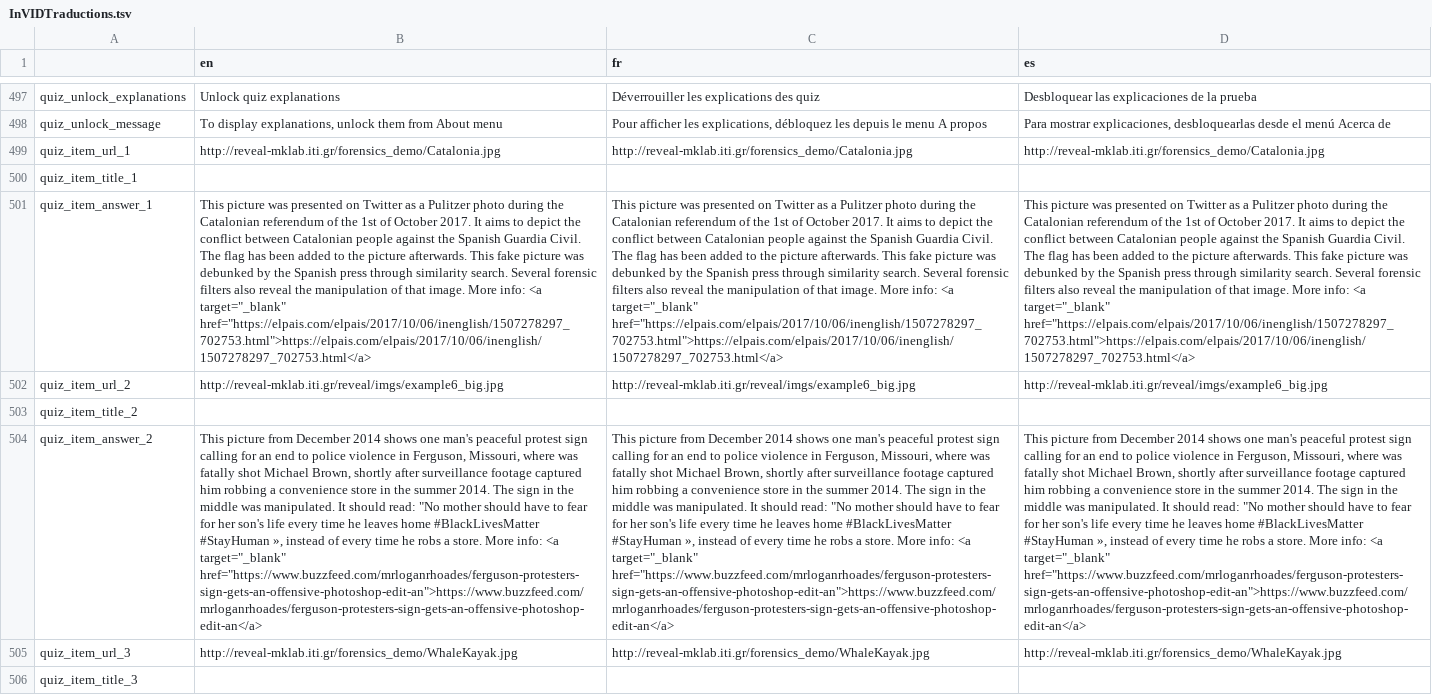
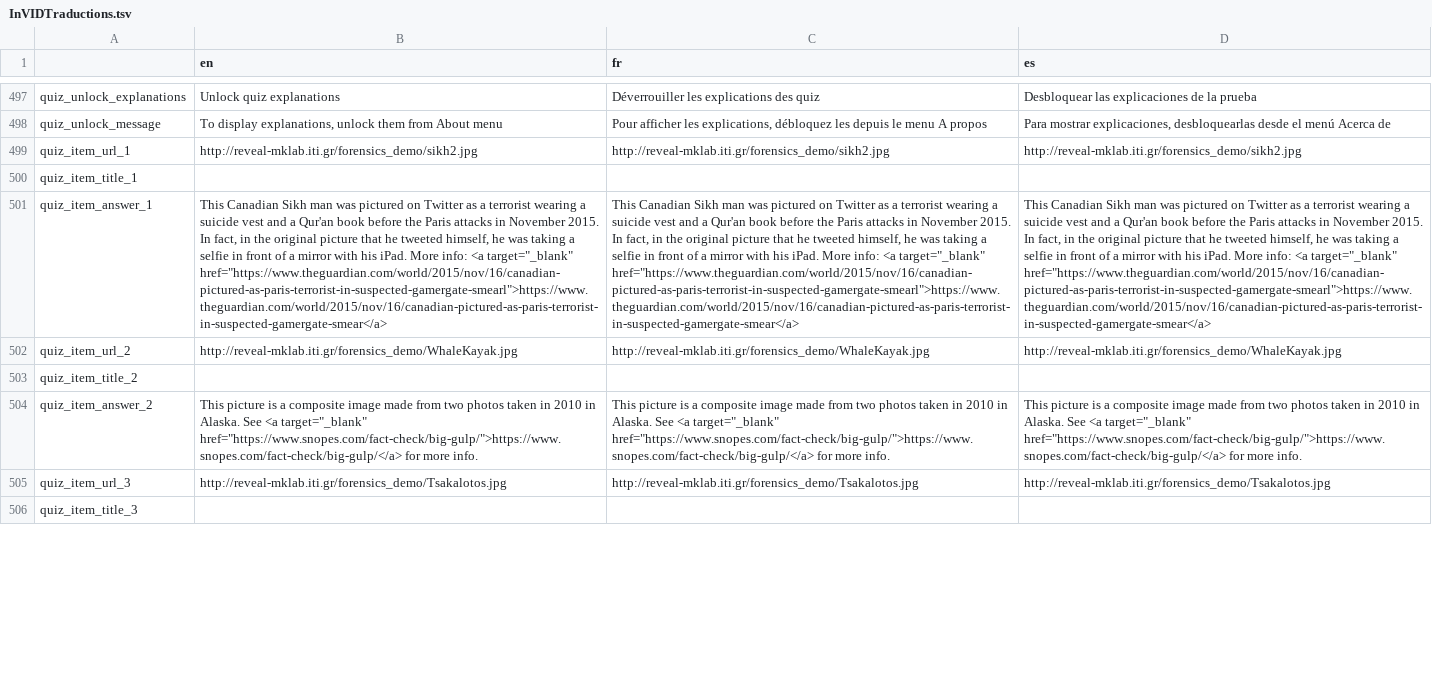
Before and after one commit to AFP-Medialab/invid-verification-plugin, a TSV file: InVIDTraductions.tsv, drawn as a sheet; only a part is shown, gaps mark what is left out; the diff covers the shown part only; the diff names each change by its address in the sheet, - before the commit and + after, or states it on an @@ line.

```diff
--- a/InVIDTraductions.tsv
+++ b/InVIDTraductions.tsv
-B499 (en): http://reveal-mklab.iti.gr/forensics_demo/Catalonia.jpg
+B499 (en): http://reveal-mklab.iti.gr/forensics_demo/sikh2.jpg
-C499 (fr): http://reveal-mklab.iti.gr/forensics_demo/Catalonia.jpg
+C499 (fr): http://reveal-mklab.iti.gr/forensics_demo/sikh2.jpg
-D499 (es): http://reveal-mklab.iti.gr/forensics_demo/Catalonia.jpg
+D499 (es): http://reveal-mklab.iti.gr/forensics_demo/sikh2.jpg
-B501 (en): This picture was presented on Twitter as a Pulitzer photo during the Catalonian referendum of the 1st of October 2017. It aims to depict the conflict between Catalonian people against the Spanish Guardia Civil. The flag has been added to the picture afterwards. This fake picture was debunked by the Spanish press through similarity search. Several forensic filters also reveal the manipulation of that image. More info: <a target="_blank" href="https://elpais.com/elpais/2017/10/06/inenglish/1507278297_702753.html">https://elpais.com/elpais/2017/10/06/inenglish/1507278297_702753.html</a>
+B501 (en): This Canadian Sikh man was pictured on Twitter as a terrorist wearing a suicide vest and a Qur'an book before the Paris attacks in November 2015. In fact, in the original picture that he tweeted himself, he was taking a selfie in front of a mirror with his iPad. More info: <a target="_blank" href="https://www.theguardian.com/world/2015/nov/16/canadian-pictured-as-paris-terrorist-in-suspected-gamergate-smearl">https://www.theguardian.com/world/2015/nov/16/canadian-pictured-as-paris-terrorist-in-suspected-gamergate-smear</a>
-C501 (fr): This picture was presented on Twitter as a Pulitzer photo during the Catalonian referendum of the 1st of October 2017. It aims to depict the conflict between Catalonian people against the Spanish Guardia Civil. The flag has been added to the picture afterwards. This fake picture was debunked by the Spanish press through similarity search. Several forensic filters also reveal the manipulation of that image. More info: <a target="_blank" href="https://elpais.com/elpais/2017/10/06/inenglish/1507278297_702753.html">https://elpais.com/elpais/2017/10/06/inenglish/1507278297_702753.html</a>
+C501 (fr): This Canadian Sikh man was pictured on Twitter as a terrorist wearing a suicide vest and a Qur'an book before the Paris attacks in November 2015. In fact, in the original picture that he tweeted himself, he was taking a selfie in front of a mirror with his iPad. More info: <a target="_blank" href="https://www.theguardian.com/world/2015/nov/16/canadian-pictured-as-paris-terrorist-in-suspected-gamergate-smearl">https://www.theguardian.com/world/2015/nov/16/canadian-pictured-as-paris-terrorist-in-suspected-gamergate-smear</a>
-D501 (es): This picture was presented on Twitter as a Pulitzer photo during the Catalonian referendum of the 1st of October 2017. It aims to depict the conflict between Catalonian people against the Spanish Guardia Civil. The flag has been added to the picture afterwards. This fake picture was debunked by the Spanish press through similarity search. Several forensic filters also reveal the manipulation of that image. More info: <a target="_blank" href="https://elpais.com/elpais/2017/10/06/inenglish/1507278297_702753.html">https://elpais.com/elpais/2017/10/06/inenglish/1507278297_702753.html</a>
+D501 (es): This Canadian Sikh man was pictured on Twitter as a terrorist wearing a suicide vest and a Qur'an book before the Paris attacks in November 2015. In fact, in the original picture that he tweeted himself, he was taking a selfie in front of a mirror with his iPad. More info: <a target="_blank" href="https://www.theguardian.com/world/2015/nov/16/canadian-pictured-as-paris-terrorist-in-suspected-gamergate-smearl">https://www.theguardian.com/world/2015/nov/16/canadian-pictured-as-paris-terrorist-in-suspected-gamergate-smear</a>
-B502 (en): http://reveal-mklab.iti.gr/reveal/imgs/example6_big.jpg
+B502 (en): http://reveal-mklab.iti.gr/forensics_demo/WhaleKayak.jpg
-C502 (fr): http://reveal-mklab.iti.gr/reveal/imgs/example6_big.jpg
+C502 (fr): http://reveal-mklab.iti.gr/forensics_demo/WhaleKayak.jpg
-D502 (es): http://reveal-mklab.iti.gr/reveal/imgs/example6_big.jpg
+D502 (es): http://reveal-mklab.iti.gr/forensics_demo/WhaleKayak.jpg
-B504 (en): This picture from December 2014 shows one man's peaceful protest sign calling for an end to police violence in Ferguson, Missouri, where was fatally shot Michael Brown, shortly after surveillance footage captured him robbing a convenience store in the summer 2014. The sign in the middle was manipulated. It should read: "No mother should have to fear for her son's life every time he leaves home #BlackLivesMatter #StayHuman », instead of every time he robs a store. More info: <a target="_blank" href="https://www.buzzfeed.com/mrloganrhoades/ferguson-protesters-sign-gets-an-offensive-photoshop-edit-an">https://www.buzzfeed.com/mrloganrhoades/ferguson-protesters-sign-gets-an-offensive-photoshop-edit-an</a>
+B504 (en): This picture is a composite image made from two photos taken in 2010 in Alaska. See <a target="_blank" href="https://www.snopes.com/fact-check/big-gulp/">https://www.snopes.com/fact-check/big-gulp/</a> for more info.
-C504 (fr): This picture from December 2014 shows one man's peaceful protest sign calling for an end to police violence in Ferguson, Missouri, where was fatally shot Michael Brown, shortly after surveillance footage captured him robbing a convenience store in the summer 2014. The sign in the middle was manipulated. It should read: "No mother should have to fear for her son's life every time he leaves home #BlackLivesMatter #StayHuman », instead of every time he robs a store. More info: <a target="_blank" href="https://www.buzzfeed.com/mrloganrhoades/ferguson-protesters-sign-gets-an-offensive-photoshop-edit-an">https://www.buzzfeed.com/mrloganrhoades/ferguson-protesters-sign-gets-an-offensive-photoshop-edit-an</a>
+C504 (fr): This picture is a composite image made from two photos taken in 2010 in Alaska. See <a target="_blank" href="https://www.snopes.com/fact-check/big-gulp/">https://www.snopes.com/fact-check/big-gulp/</a> for more info.
-D504 (es): This picture from December 2014 shows one man's peaceful protest sign calling for an end to police violence in Ferguson, Missouri, where was fatally shot Michael Brown, shortly after surveillance footage captured him robbing a convenience store in the summer 2014. The sign in the middle was manipulated. It should read: "No mother should have to fear for her son's life every time he leaves home #BlackLivesMatter #StayHuman », instead of every time he robs a store. More info: <a target="_blank" href="https://www.buzzfeed.com/mrloganrhoades/ferguson-protesters-sign-gets-an-offensive-photoshop-edit-an">https://www.buzzfeed.com/mrloganrhoades/ferguson-protesters-sign-gets-an-offensive-photoshop-edit-an</a>
+D504 (es): This picture is a composite image made from two photos taken in 2010 in Alaska. See <a target="_blank" href="https://www.snopes.com/fact-check/big-gulp/">https://www.snopes.com/fact-check/big-gulp/</a> for more info.
-B505 (en): http://reveal-mklab.iti.gr/forensics_demo/WhaleKayak.jpg
+B505 (en): http://reveal-mklab.iti.gr/forensics_demo/Tsakalotos.jpg
-C505 (fr): http://reveal-mklab.iti.gr/forensics_demo/WhaleKayak.jpg
+C505 (fr): http://reveal-mklab.iti.gr/forensics_demo/Tsakalotos.jpg
-D505 (es): http://reveal-mklab.iti.gr/forensics_demo/WhaleKayak.jpg
+D505 (es): http://reveal-mklab.iti.gr/forensics_demo/Tsakalotos.jpg
```
Also changed, not shown: 82 edited cells elsewhere in this file, 1 other file.
